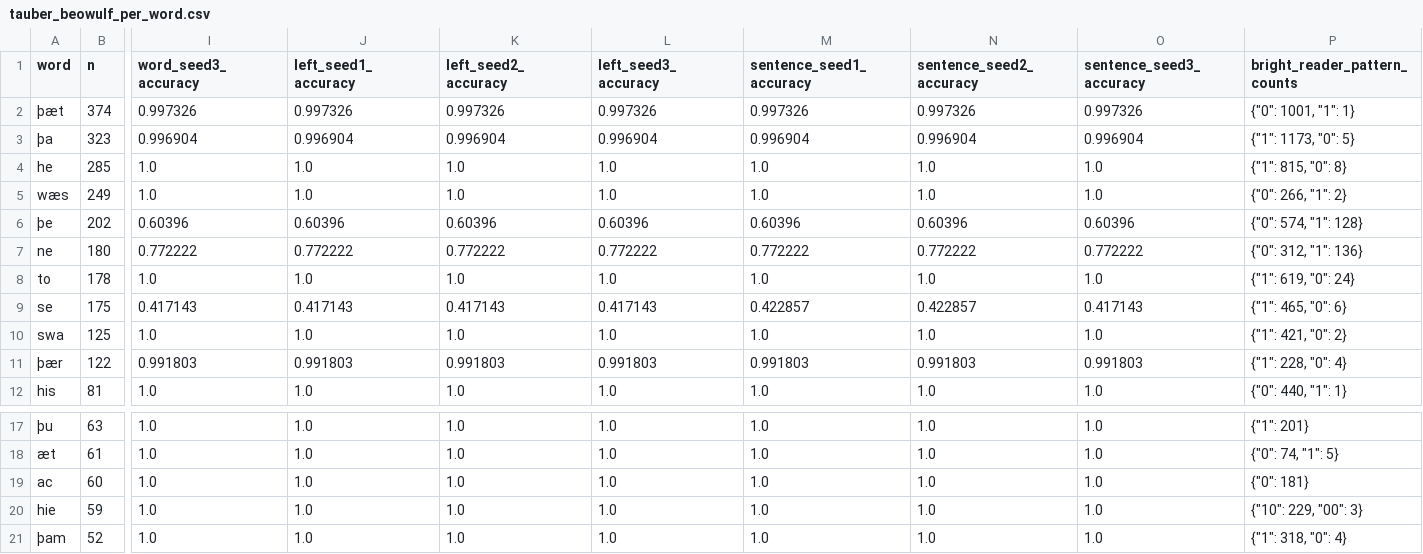
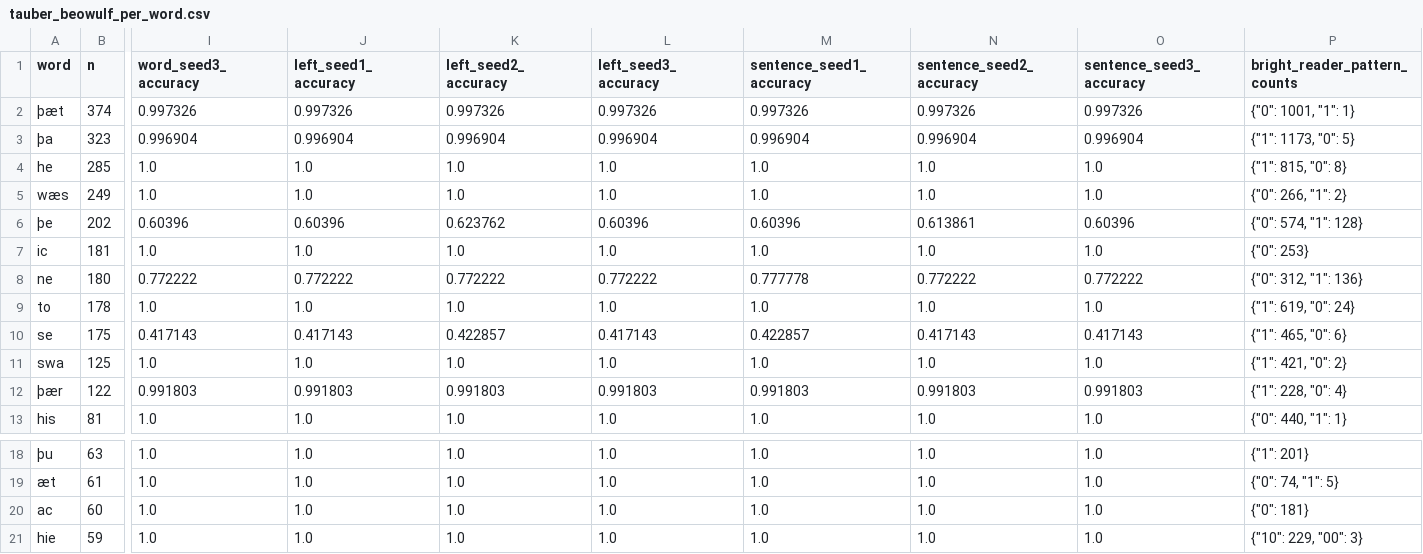
Before and after one commit to Ace3Z/coverage-context-convention, a CSV file: results/proposal/tauber_beowulf_per_word.csv, drawn as a sheet; only a part is shown, gaps mark what is left out; removed rows and columns are numbered as before the commit, all else as after; rows hold the shown columns only; the diff names each change by its address in the sheet, - before the commit and + after, or states it on an @@ line.

```diff
--- a/results/proposal/tauber_beowulf_per_word.csv
+++ b/results/proposal/tauber_beowulf_per_word.csv
-K6 (left_seed2_accuracy): 0.60396
+K6 (left_seed2_accuracy): 0.623762
-N6 (sentence_seed2_accuracy): 0.60396
+N6 (sentence_seed2_accuracy): 0.613861
+row 7: ic | 181 | 1.0 | 1.0 | 1.0 | 1.0 | 1.0 | 1.0 | 1.0 | {"0": 253}
-M8 (sentence_seed1_accuracy): 0.772222
+M8 (sentence_seed1_accuracy): 0.777778
-K10 (left_seed2_accuracy): 0.417143
+K10 (left_seed2_accuracy): 0.422857
-N10 (sentence_seed2_accuracy): 0.422857
+N10 (sentence_seed2_accuracy): 0.417143
-row 21: þam | 52 | 1.0 | 1.0 | 1.0 | 1.0 | 1.0 | 1.0 | 1.0 | {"1": 318, "0": 4}
```
Also changed, not shown: results/all/soliloquies_per_word.csv, results/all/tauber_beowulf_per_word.csv, 11 other files.
